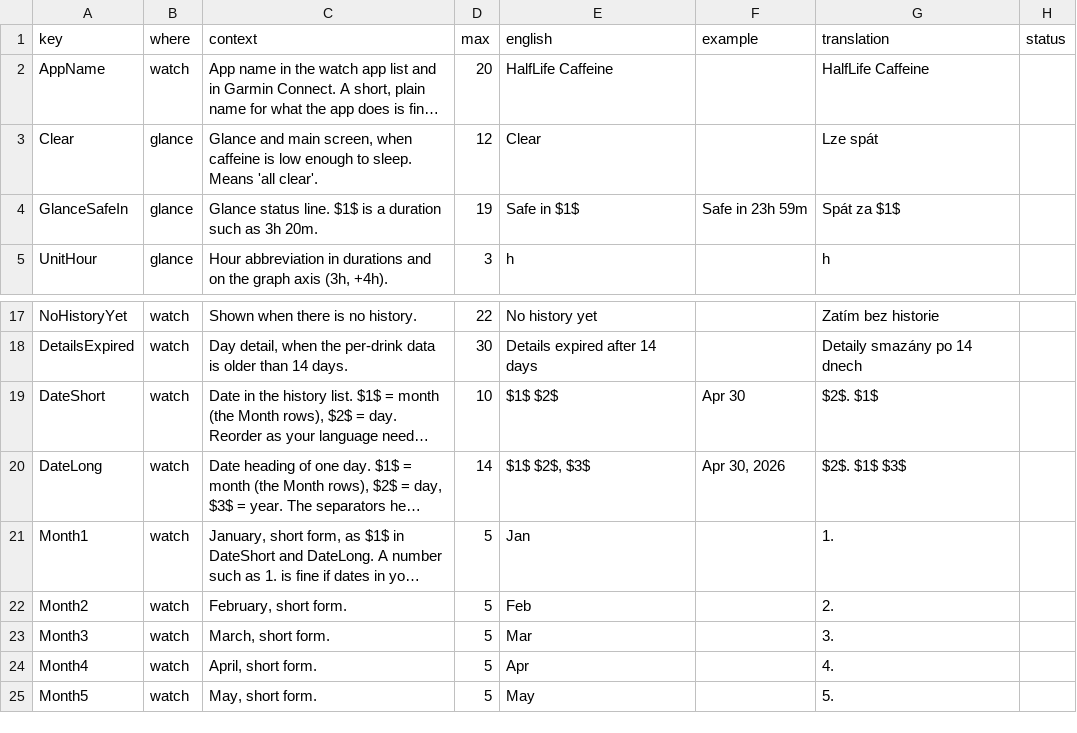
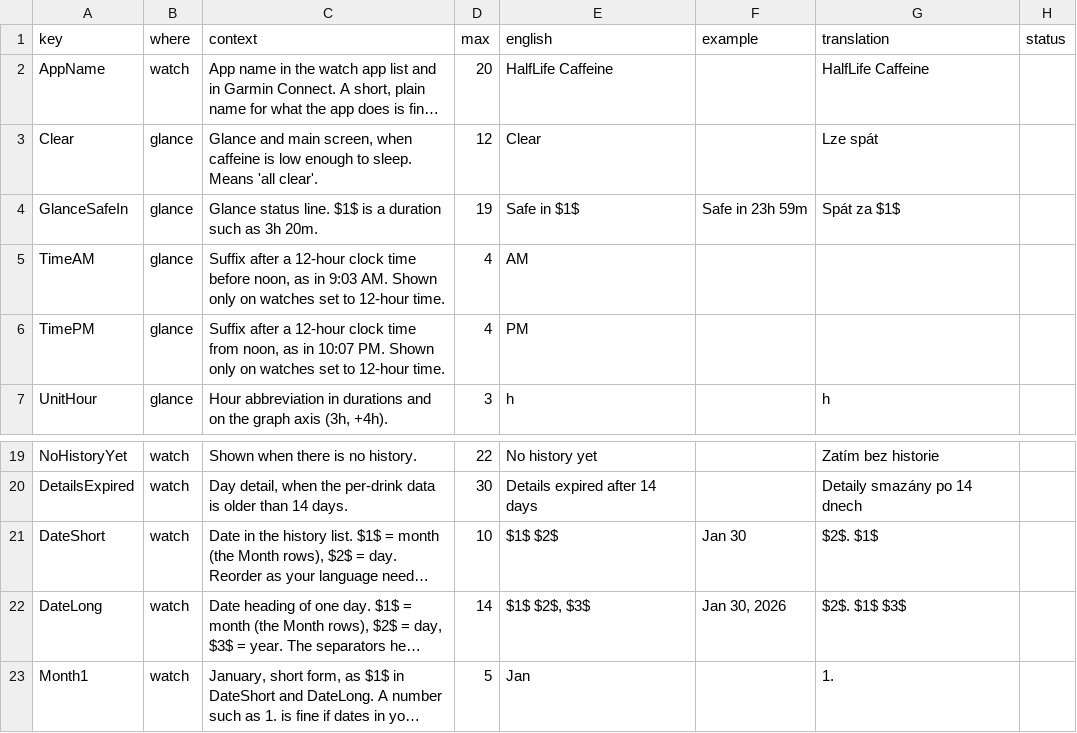
Before and after one commit to jame581/HalfLifeCaffeine, a CSV file: translations/cs.csv, drawn as a sheet; only a part is shown, gaps mark what is left out; the shorter side is filled out with more unchanged rows; long unchanged cells end in …; addresses are those after the commit; the diff names each change by its address in the sheet, - before the commit and + after, or states it on an @@ line.

```diff
--- a/translations/cs.csv
+++ b/translations/cs.csv
+row 5: TimeAM | glance | Suffix after a 12-hour clock time before noon, as in 9:03 AM. Shown only on watches set to 12-hour time. | 4 | AM
+row 6: TimePM | glance | Suffix after a 12-hour clock time from noon, as in 10:07 PM. Shown only on watches set to 12-hour time. | 4 | PM
-F21 (example): Apr 30
+F21 (example): Jan 30
-F22 (example): Apr 30, 2026
+F22 (example): Jan 30, 2026
```
Also changed, not shown: translations/de.csv, translations/en.csv, 11 other files.
